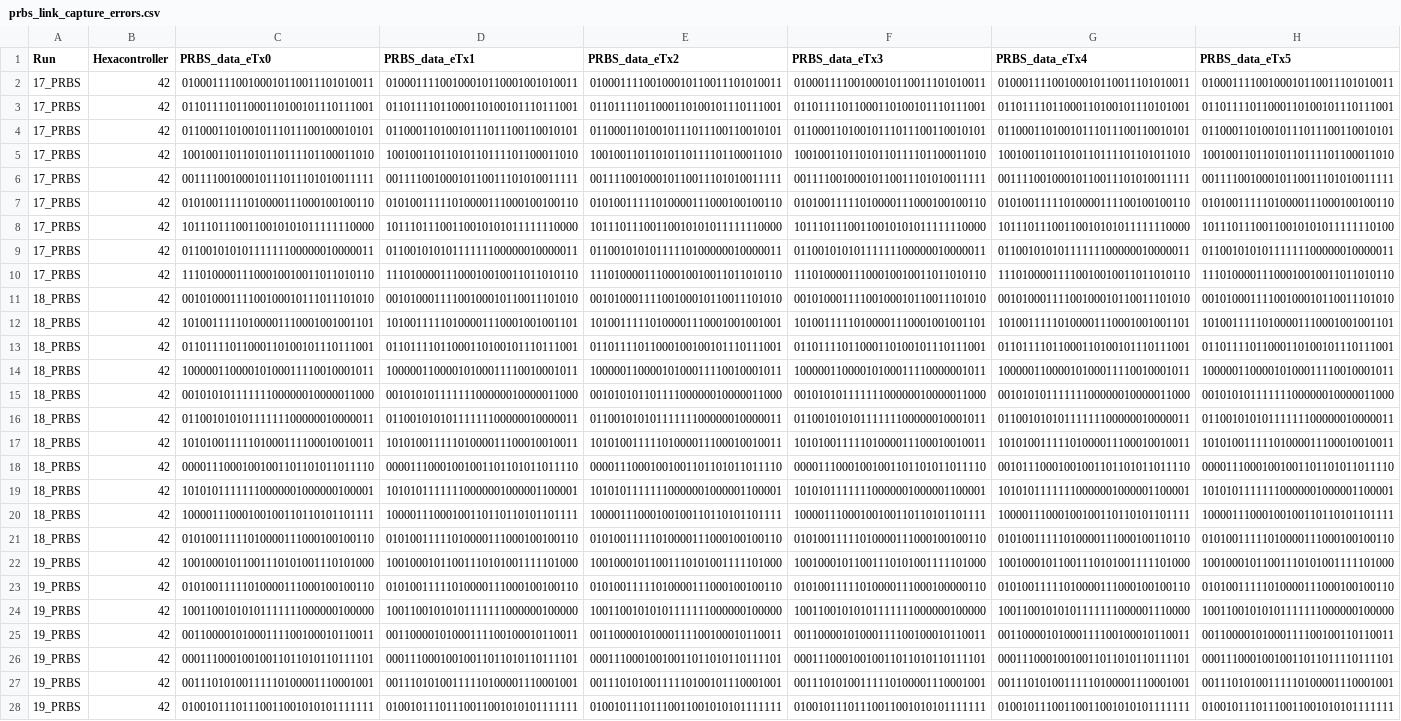
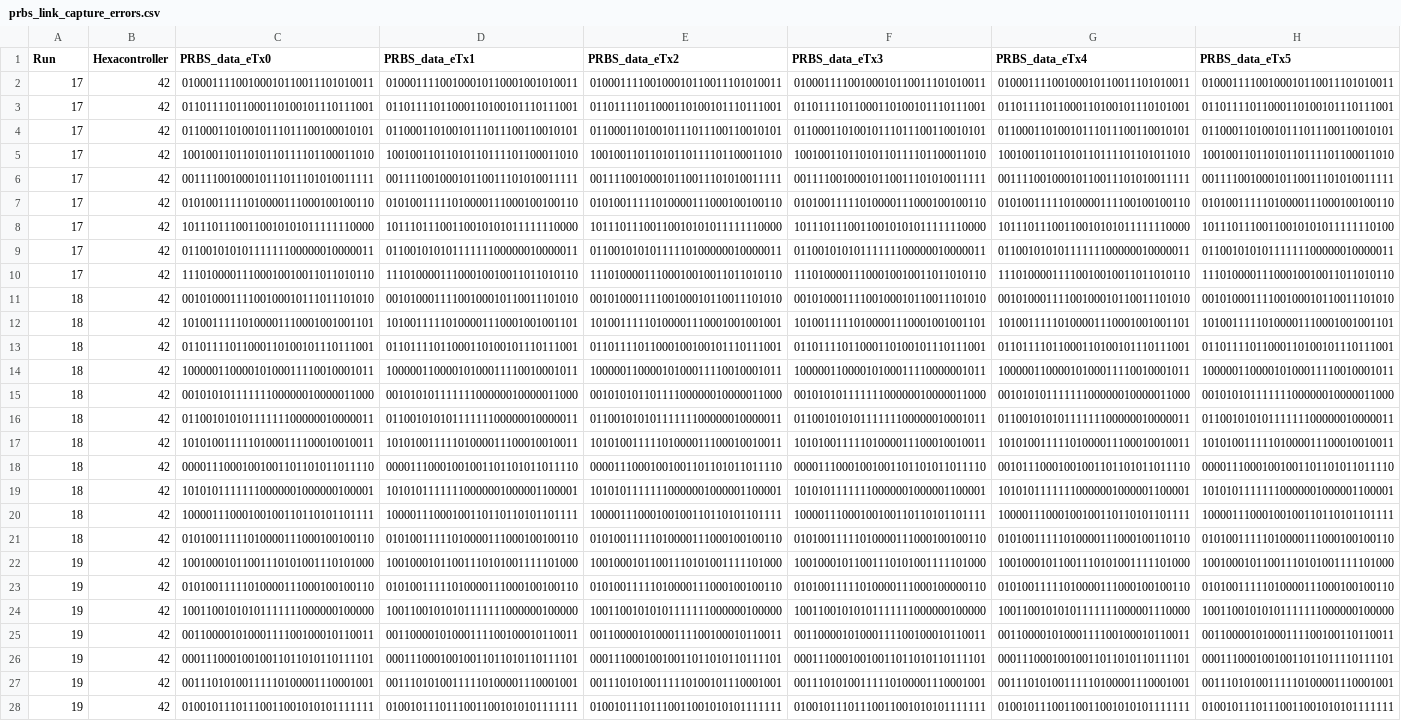
Before and after one commit to dnoonan08/ECOND_Jan2024_SEU_logs, a CSV file: data/prbs_link_capture_errors.csv, drawn as a sheet; only a part is shown; the diff covers the shown part only; the diff names each change by its address in the sheet, - before the commit and + after, or states it on an @@ line.

```diff
--- a/data/prbs_link_capture_errors.csv
+++ b/data/prbs_link_capture_errors.csv
-A2:A10 (Run): 17_PRBS
+A2:A10 (Run): 17
-A11:A21 (Run): 18_PRBS
+A11:A21 (Run): 18
-A22:A28 (Run): 19_PRBS
+A22:A28 (Run): 19
```
Also changed, not shown: 53 edited cells elsewhere in this file, data/other_error_counts_by_run.csv, data/prbs_error_counts_by_run.csv, 4 other files.
